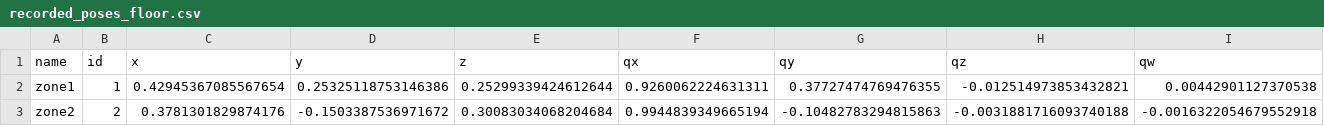
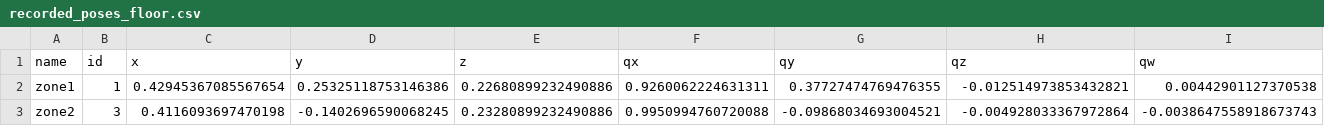
Before and after one commit to SLAM-crew/vzlet_ur3e, a CSV file: ws/recorded_poses_floor.csv, drawn as a sheet.

```diff
--- a/ws/recorded_poses_floor.csv
+++ b/ws/recorded_poses_floor.csv
@@ -1,3 +1,3 @@
 name, id,x,y,z,qx,qy,qz,qw
-zone1, 1,0.42945367085567654,0.25325118753146386,0.25299339424612644,0.9260062224631311,0.37727474769476355,-0.012514973853432821,0.00442901127370538
-zone2,2,0.3781301829874176,-0.1503387536971672,0.30083034068204684,0.9944839349665194,-0.10482783294815863,-0.0031881716093740188,-0.0016322054679552918
+zone1, 1,0.42945367085567654,0.25325118753146386,0.22680899232490886,0.9260062224631311,0.37727474769476355,-0.012514973853432821,0.00442901127370538
+zone2,3,0.4116093697470198,-0.1402696590068245,0.23280899232490886,0.9950994760720088,-0.09868034693004521,-0.004928033367972864,-0.0038647558918673743
```
Also changed, not shown: 6 other files.
